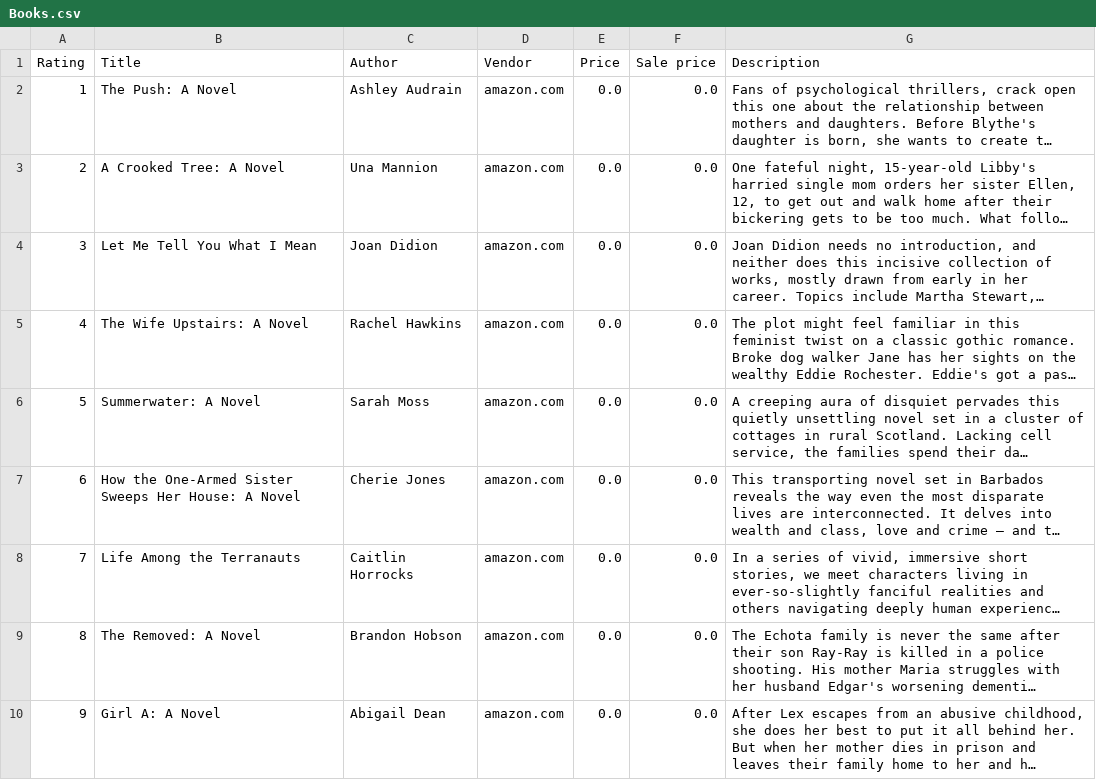
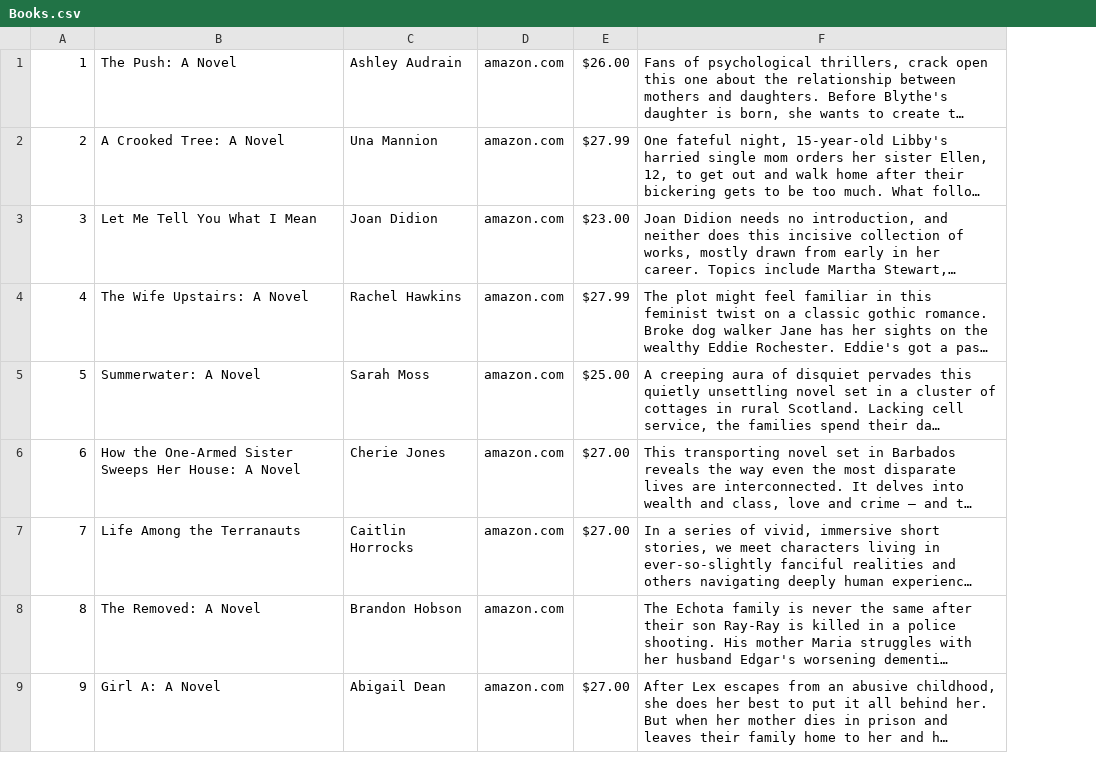
Before and after one commit to anklapashchuk20/Project1, a CSV file: Books.csv, drawn as a sheet; only a part is shown; long unchanged cells end in …; removed rows and columns are numbered as before the commit, all else as after; the diff names each change by its address in the sheet, - before the commit and + after, or states it on an @@ line.

```diff
--- a/Books.csv
+++ b/Books.csv
-column E, rows 2-10: all 0.0
-column F, rows 2-10: all 0.0
+column E, rows 1-9: $26.00 | $27.99 | $23.00 | $27.99 | $25.00 | $27.00 | $27.00 |  | $27.00
-row 1: Rating | Title | Author | Vendor | Price | Sale price | Description
```
Also changed, not shown: 2 other files.
